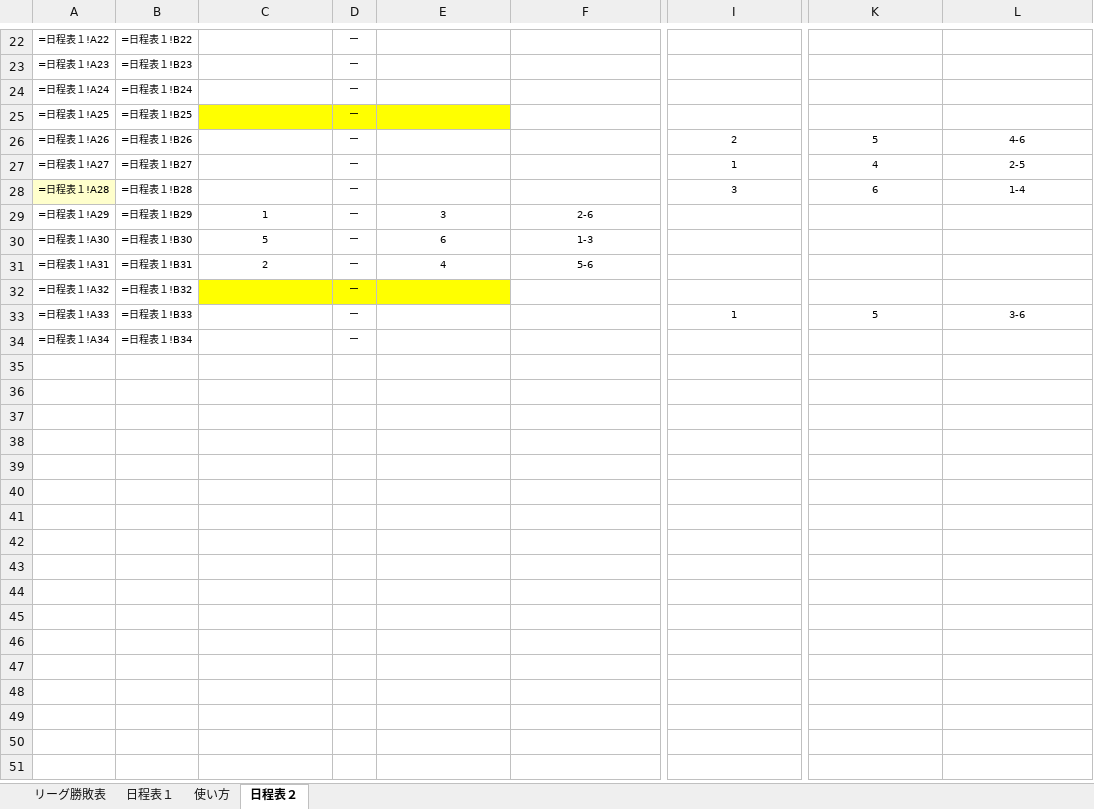
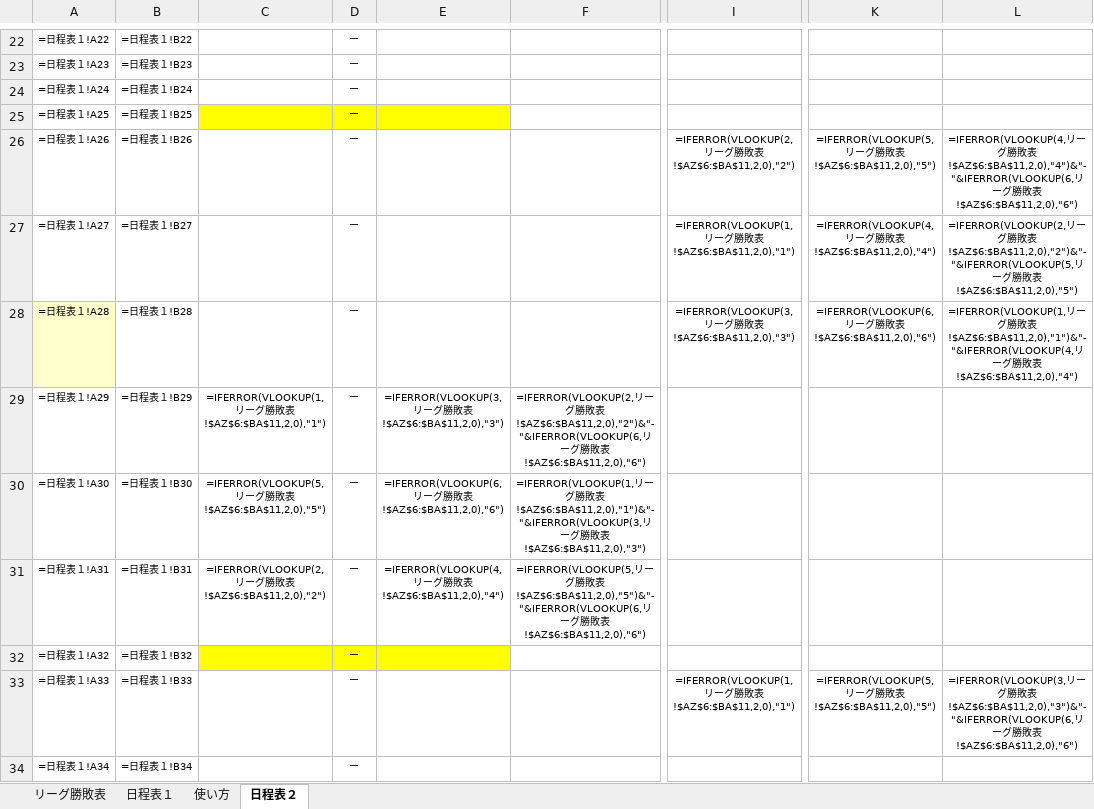
Before and after one commit to m3tk0616-lab/kindle-, an Excel workbook: schedule_R8.xlsx, sheet 日程表２, drawn as a sheet; only a part is shown, gaps mark what is left out; values as stored, in another font and other column widths than the file's, no borders; formulas without a stored value are shown as written; conditional formats not drawn; the diff covers the shown part only; the diff names each change by its address in the sheet, - before the commit and + after, or states it on an @@ line.

```diff
--- a/schedule_R8.xlsx (sheet 日程表２)
+++ b/schedule_R8.xlsx (sheet 日程表２)
-I26: 2
+I26: =IFERROR(VLOOKUP(2,リーグ勝敗表!$AZ$6:$BA$11,2,0),"2")
-K26: 5
+K26: =IFERROR(VLOOKUP(5,リーグ勝敗表!$AZ$6:$BA$11,2,0),"5")
-L26: 4-6
+L26: =IFERROR(VLOOKUP(4,リーグ勝敗表!$AZ$6:$BA$11,2,0),"4")&"-"&IFERROR(VLOOKUP(6,リーグ勝敗表!$AZ$6:$BA$11,2,0),"6")
-I27: 1
+I27: =IFERROR(VLOOKUP(1,リーグ勝敗表!$AZ$6:$BA$11,2,0),"1")
-K27: 4
+K27: =IFERROR(VLOOKUP(4,リーグ勝敗表!$AZ$6:$BA$11,2,0),"4")
-L27: 2-5
+L27: =IFERROR(VLOOKUP(2,リーグ勝敗表!$AZ$6:$BA$11,2,0),"2")&"-"&IFERROR(VLOOKUP(5,リーグ勝敗表!$AZ$6:$BA$11,2,0),"5")
-I28: 3
+I28: =IFERROR(VLOOKUP(3,リーグ勝敗表!$AZ$6:$BA$11,2,0),"3")
-K28: 6
+K28: =IFERROR(VLOOKUP(6,リーグ勝敗表!$AZ$6:$BA$11,2,0),"6")
-L28: 1-4
+L28: =IFERROR(VLOOKUP(1,リーグ勝敗表!$AZ$6:$BA$11,2,0),"1")&"-"&IFERROR(VLOOKUP(4,リーグ勝敗表!$AZ$6:$BA$11,2,0),"4")
-C29: 1
+C29: =IFERROR(VLOOKUP(1,リーグ勝敗表!$AZ$6:$BA$11,2,0),"1")
-E29: 3
+E29: =IFERROR(VLOOKUP(3,リーグ勝敗表!$AZ$6:$BA$11,2,0),"3")
-F29: 2-6
+F29: =IFERROR(VLOOKUP(2,リーグ勝敗表!$AZ$6:$BA$11,2,0),"2")&"-"&IFERROR(VLOOKUP(6,リーグ勝敗表!$AZ$6:$BA$11,2,0),"6")
-C30: 5
+C30: =IFERROR(VLOOKUP(5,リーグ勝敗表!$AZ$6:$BA$11,2,0),"5")
-E30: 6
+E30: =IFERROR(VLOOKUP(6,リーグ勝敗表!$AZ$6:$BA$11,2,0),"6")
-F30: 1-3
+F30: =IFERROR(VLOOKUP(1,リーグ勝敗表!$AZ$6:$BA$11,2,0),"1")&"-"&IFERROR(VLOOKUP(3,リーグ勝敗表!$AZ$6:$BA$11,2,0),"3")
-C31: 2
+C31: =IFERROR(VLOOKUP(2,リーグ勝敗表!$AZ$6:$BA$11,2,0),"2")
-E31: 4
+E31: =IFERROR(VLOOKUP(4,リーグ勝敗表!$AZ$6:$BA$11,2,0),"4")
-F31: 5-6
+F31: =IFERROR(VLOOKUP(5,リーグ勝敗表!$AZ$6:$BA$11,2,0),"5")&"-"&IFERROR(VLOOKUP(6,リーグ勝敗表!$AZ$6:$BA$11,2,0),"6")
-I33: 1
+I33: =IFERROR(VLOOKUP(1,リーグ勝敗表!$AZ$6:$BA$11,2,0),"1")
-K33: 5
+K33: =IFERROR(VLOOKUP(5,リーグ勝敗表!$AZ$6:$BA$11,2,0),"5")
-L33: 3-6
+L33: =IFERROR(VLOOKUP(3,リーグ勝敗表!$AZ$6:$BA$11,2,0),"3")&"-"&IFERROR(VLOOKUP(6,リーグ勝敗表!$AZ$6:$BA$11,2,0),"6")
```
Also changed, not shown: 24 edited cells elsewhere in this sheet, sheet 日程表１, 1 other file.
